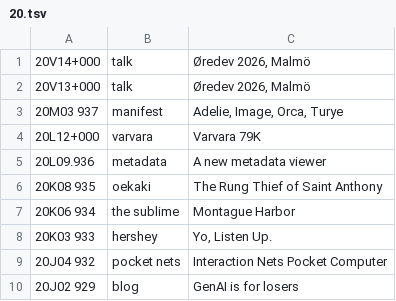
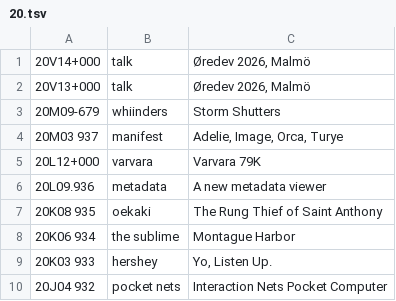
Before and after one commit to XXIIVV/oscean, a TSV file: src/diary/20.tsv, drawn as a sheet; only a part is shown; the shorter side is filled out with more unchanged rows; the diff names each change by its address in the sheet, - before the commit and + after, or states it on an @@ line.

```diff
--- a/src/diary/20.tsv
+++ b/src/diary/20.tsv
+row 3: 20M09-679 | whiinders | Storm Shutters
```
Also changed, not shown: src/diary/13.tsv, 8 other files.
